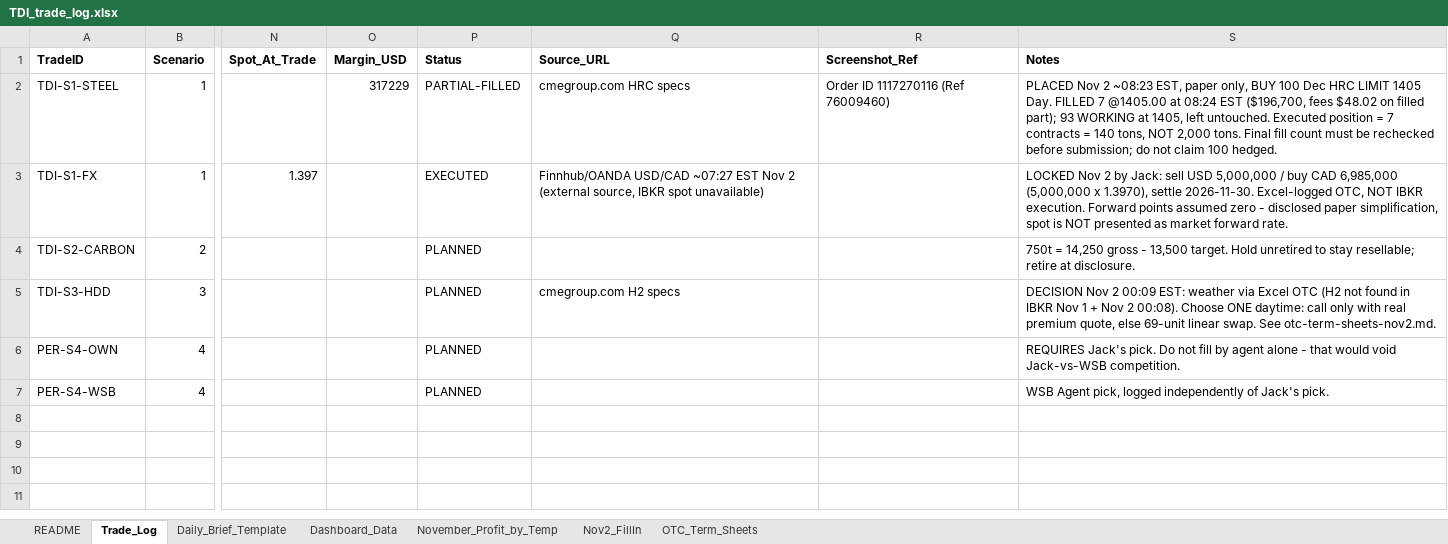
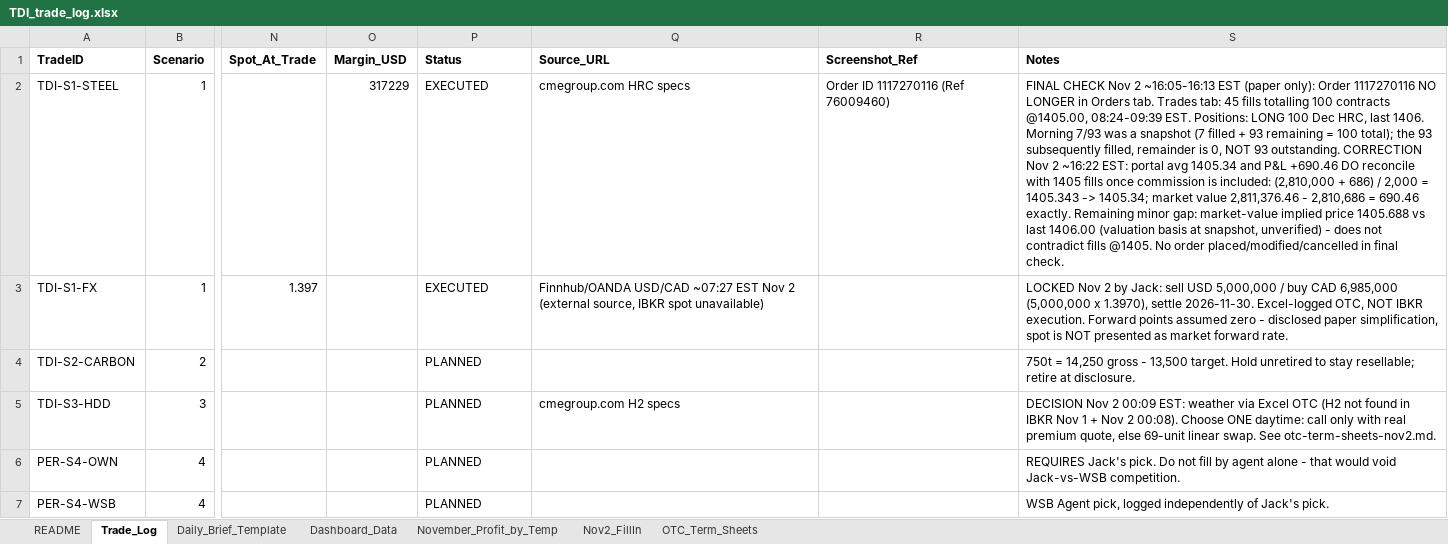
Before and after one commit to faketut/course, an Excel workbook: afm322/paper-trading/TDI_trade_log.xlsx, sheet Trade_Log, drawn as a sheet; only a part is shown, gaps mark what is left out; values as stored, in another font and other column widths than the file's, no borders; the diff names each change by its address in the sheet, - before the commit and + after, or states it on an @@ line.

Commit message:
AFM322: sync final HRC fill and avg/PnL correction (Nov 2 afternoon)
Steel: 100 Dec HRC filled @1405.00, 08:24-09:39 EST, position LONG 100.
Avg 1405.34 = (2,810,000 + 686 commission) / 2,000; PnL +690.46 =
2,811,376.46 - 2,810,686. Earlier do-not-reconcile flag withdrawn.

```diff
--- a/afm322/paper-trading/TDI_trade_log.xlsx (sheet Trade_Log)
+++ b/afm322/paper-trading/TDI_trade_log.xlsx (sheet Trade_Log)
-P2 (Status): PARTIAL-FILLED
+P2 (Status): EXECUTED
-S2 (Notes): PLACED Nov 2 ~08:23 EST, paper only, BUY 100 Dec HRC LIMIT 1405 Day. FILLED 7 @1405.00 at 08:24 EST ($196,700, fees $48.02 on filled part); 93 WORKING at 1405, left untouched. Executed position = 7 contracts = 140 tons, NOT 2,000 tons. Final fill count must be rechecked before submission; do not claim 100 hedged.
+S2 (Notes): FINAL CHECK Nov 2 ~16:05-16:13 EST (paper only): Order 1117270116 NO LONGER in Orders tab. Trades tab: 45 fills totalling 100 contracts @1405.00, 08:24-09:39 EST. Positions: LONG 100 Dec HRC, last 1406. Morning 7/93 was a snapshot (7 filled + 93 remaining = 100 total); the 93 subsequently filled, remainder is 0, NOT 93 outstanding. CORRECTION Nov 2 ~16:22 EST: portal avg 1405.34 and P&L +690.46 DO reconcile with 1405 fills once commission is included: (2,810,000 + 686) / 2,000 = 1405.343 -> 1405.34; market value 2,811,376.46 - 2,810,686 = 690.46 exactly. Remaining minor gap: market-value implied price 1405.688 vs last 1406.00 (valuation basis at snapshot, unverified) - does not contradict fills @1405. No order placed/modified/cancelled in final check.
```
Also changed, not shown: 1 other file.
